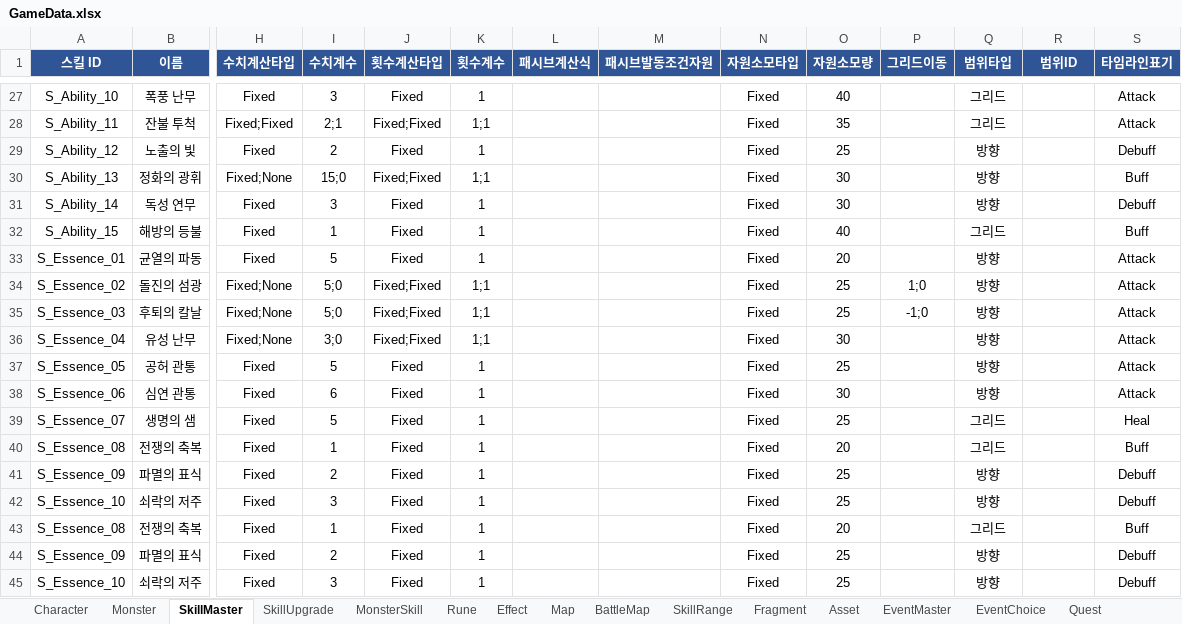
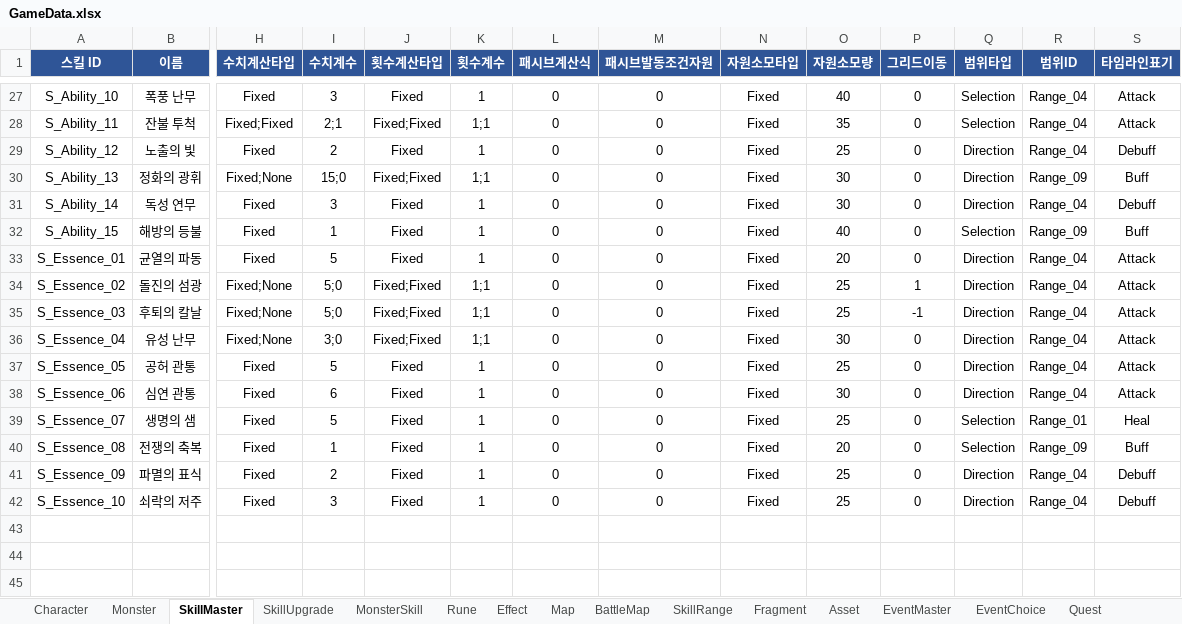
Before and after one commit to BIRANG22/RELIC, an Excel workbook: Assets/ExcelSource/GameData.xlsx, sheet SkillMaster, drawn as a sheet; only a part is shown, gaps mark what is left out; values as stored, in another font and other column widths than the file's, no borders; rows hold the shown columns only; the diff covers the shown part only; the diff names each change by its address in the sheet, - before the commit and + after, or states it on an @@ line.

```diff
--- a/Assets/ExcelSource/GameData.xlsx (sheet SkillMaster)
+++ b/Assets/ExcelSource/GameData.xlsx (sheet SkillMaster)
-L27:L42 (패시브계산식): (empty)
+L27:L42 (패시브계산식): 0
-M27:M42 (패시브발동조건자원): (empty)
+M27:M42 (패시브발동조건자원): 0
-P27:P33 (그리드이동): (empty)
+P27:P33 (그리드이동): 0
-Q27:Q28 (범위타입): 그리드
+Q27:Q28 (범위타입): Selection
-R27:R29 (범위ID): (empty)
+R27:R29 (범위ID): Range_04
-Q29:Q31 (범위타입): 방향
+Q29:Q31 (범위타입): Direction
-R30 (범위ID): (empty)
+R30 (범위ID): Range_09
-R31 (범위ID): (empty)
+R31 (범위ID): Range_04
-Q32 (범위타입): 그리드
+Q32 (범위타입): Selection
-R32 (범위ID): (empty)
+R32 (범위ID): Range_09
-Q33:Q38 (범위타입): 방향
+Q33:Q38 (범위타입): Direction
-R33:R38 (범위ID): (empty)
+R33:R38 (범위ID): Range_04
-P34 (그리드이동): 1;0
+P34 (그리드이동): 1
-P35 (그리드이동): -1;0
+P35 (그리드이동): -1
-P36:P42 (그리드이동): (empty)
+P36:P42 (그리드이동): 0
-Q39:Q40 (범위타입): 그리드
+Q39:Q40 (범위타입): Selection
-R39 (범위ID): (empty)
+R39 (범위ID): Range_01
-R40 (범위ID): (empty)
+R40 (범위ID): Range_09
-Q41:Q42 (범위타입): 방향
+Q41:Q42 (범위타입): Direction
-R41:R42 (범위ID): (empty)
+R41:R42 (범위ID): Range_04
-row 43: S_Essence_08 | 전쟁의 축복 | Fixed | 1 | Fixed | 1 |  |  | Fixed | 20 |  | 그리드 |  | Buff
-row 44: S_Essence_09 | 파멸의 표식 | Fixed | 2 | Fixed | 1 |  |  | Fixed | 25 |  | 방향 |  | Debuff
-row 45: S_Essence_10 | 쇠락의 저주 | Fixed | 3 | Fixed | 1 |  |  | Fixed | 25 |  | 방향 |  | Debuff
```
Also changed, not shown: 132 edited cells elsewhere in this sheet, 13 other files.
